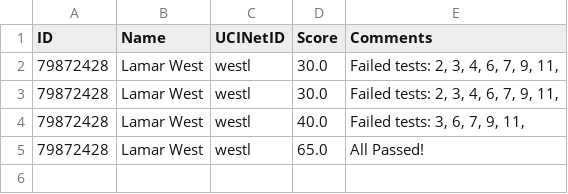
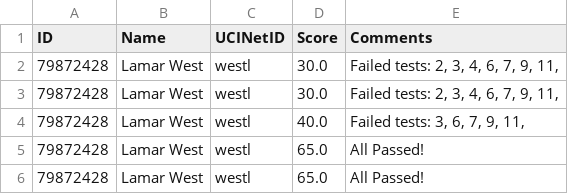
Before and after one commit to westl/cs142, a CSV file: Lab3_AutoTester/roster.csv, drawn as a sheet.

```diff
--- a/Lab3_AutoTester/roster.csv
+++ b/Lab3_AutoTester/roster.csv
@@ -5 +5,2 @@ ID,Name,UCINetID,Score,Comments
 79872428,"Lamar West","westl",65.0,"All Passed!"
+79872428,"Lamar West","westl",65.0,"All Passed!"
```
Also changed, not shown: 46 other files.
